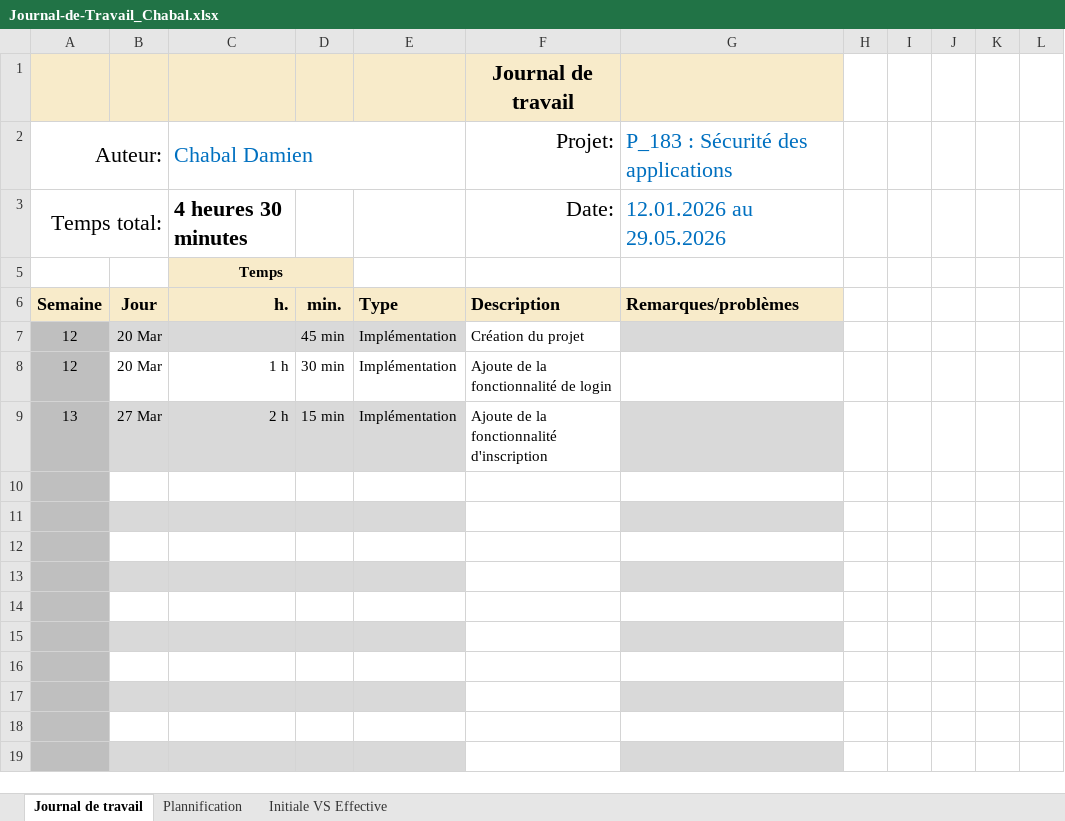
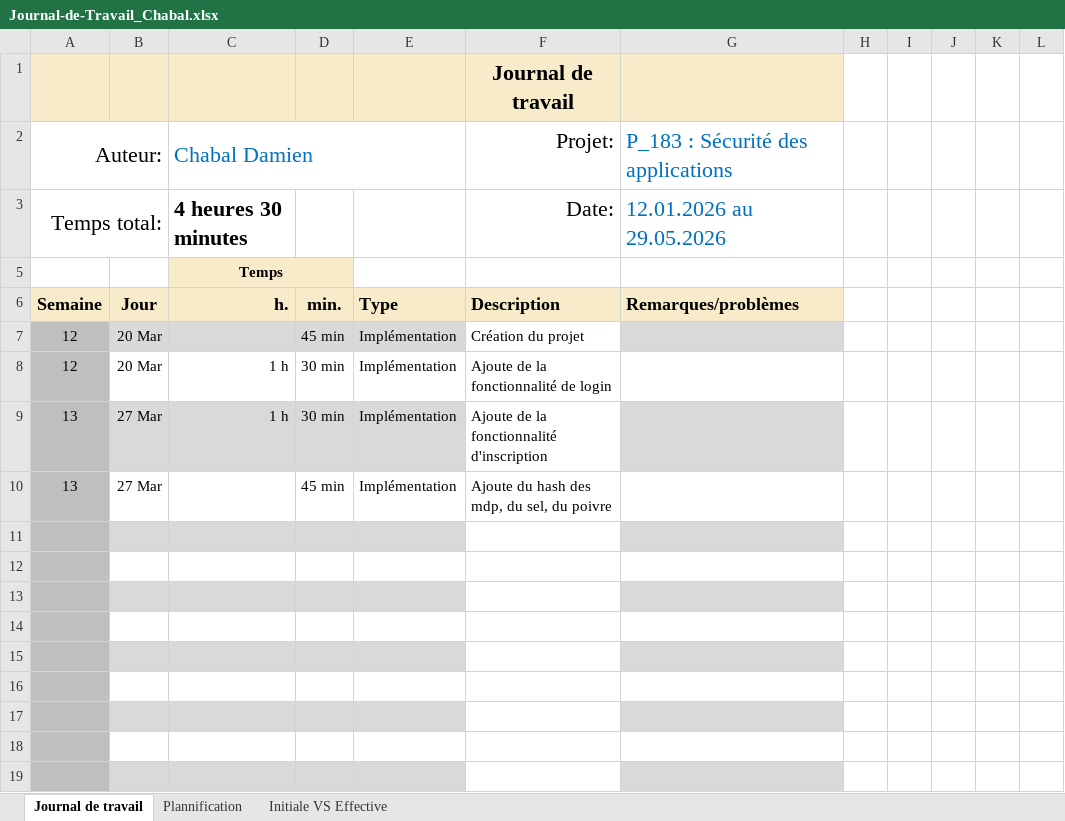
Before and after one commit to Damien-16/secured_webshop, an Excel workbook: Journal-de-Travail_Chabal.xlsx, sheet Journal de travail, drawn as a sheet; values as stored, in another font and other column widths than the file's, no borders; conditional formats and table styles not drawn; the diff names each change by its address in the sheet, - before the commit and + after, or states it on an @@ line.

Commit message:
maj du jdt

```diff
--- a/Journal-de-Travail_Chabal.xlsx (sheet Journal de travail)
+++ b/Journal-de-Travail_Chabal.xlsx (sheet Journal de travail)
-C9: 2 h
+C9: 1 h
-D9: 15 min
+D9: 30 min
-row 10: (empty)
+row 10: 13 | 27 Mar |  | 45 min | Implémentation | Ajoute du hash des mdp, du sel, du poivre
```
Also changed, not shown: hidden cells.
